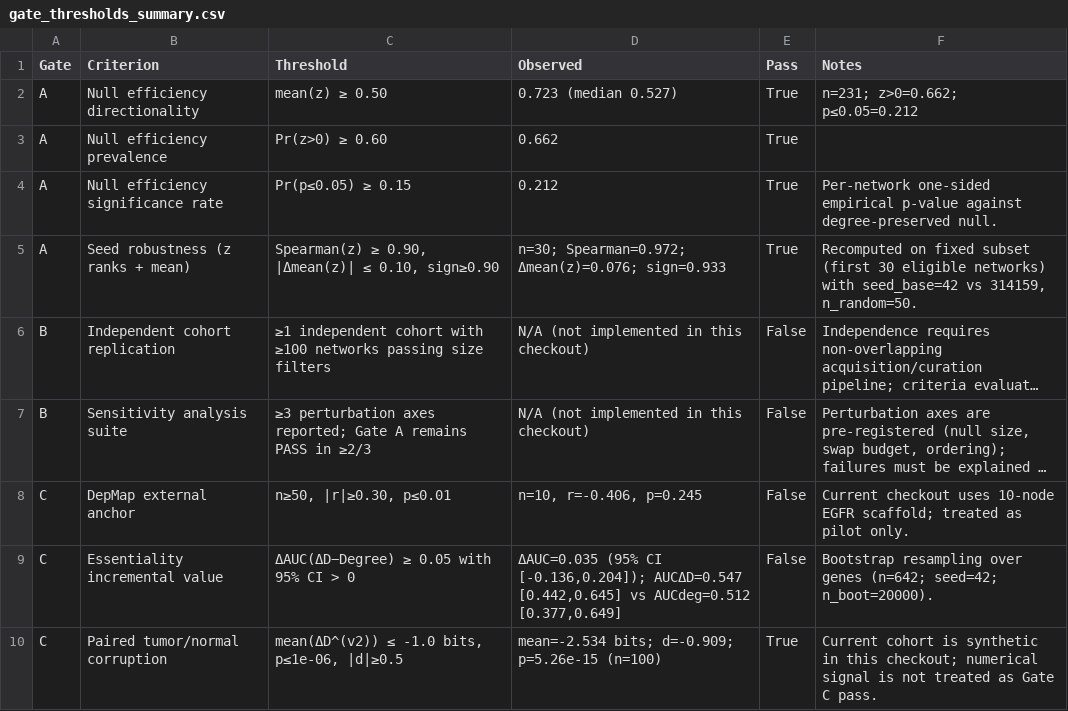
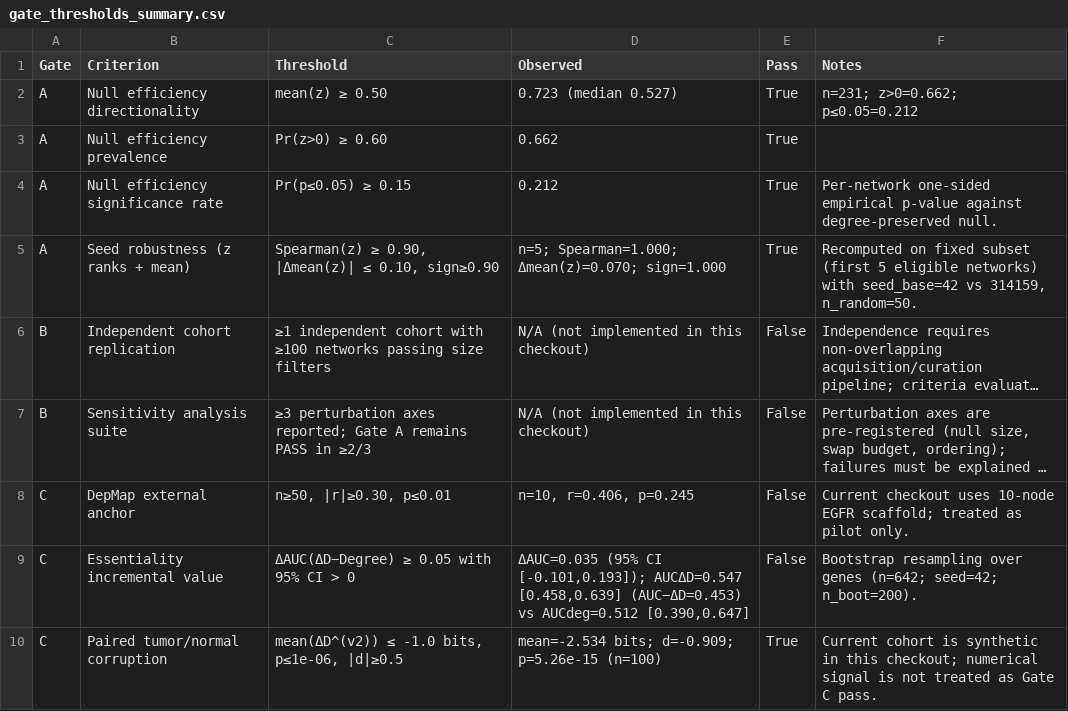
Before and after one commit to albertoHdzE/CausalBool, a CSV file: 4ClaudeCode/claude-Nature/paper/figures/gate_thresholds_summary.csv, drawn as a sheet; long unchanged cells end in …; the diff names each change by its address in the sheet, - before the commit and + after, or states it on an @@ line.

```diff
--- a/4ClaudeCode/claude-Nature/paper/figures/gate_thresholds_summary.csv
+++ b/4ClaudeCode/claude-Nature/paper/figures/gate_thresholds_summary.csv
-D5 (Observed): n=30; Spearman=0.972; Δmean(z)=0.076; sign=0.933
+D5 (Observed): n=5; Spearman=1.000; Δmean(z)=0.070; sign=1.000
-F5 (Notes): …subset (first 30 eligible networks)…
+F5 (Notes): …subset (first 5 eligible networks)…
-D8 (Observed): n=10, r=-0.406, p=0.245
+D8 (Observed): n=10, r=0.406, p=0.245
-D9 (Observed): …(95% CI [-0.136,0.204]); AUCΔD=0.547 [0.442,0.645] vs AUCdeg=0.512 [0.377,0.649]
+D9 (Observed): …(95% CI [-0.101,0.193]); AUCΔD=0.547 [0.458,0.639] (AUC−ΔD=0.453) vs AUCdeg=0.512 [0.390,0.647]
-F9 (Notes): …(n=642; seed=42; n_boot=20000).
+F9 (Notes): …(n=642; seed=42; n_boot=200).
```
Also changed, not shown: 4ClaudeCode/claude-Nature/paper/figures/figure3_depmap_validation.csv, 42 other files.
